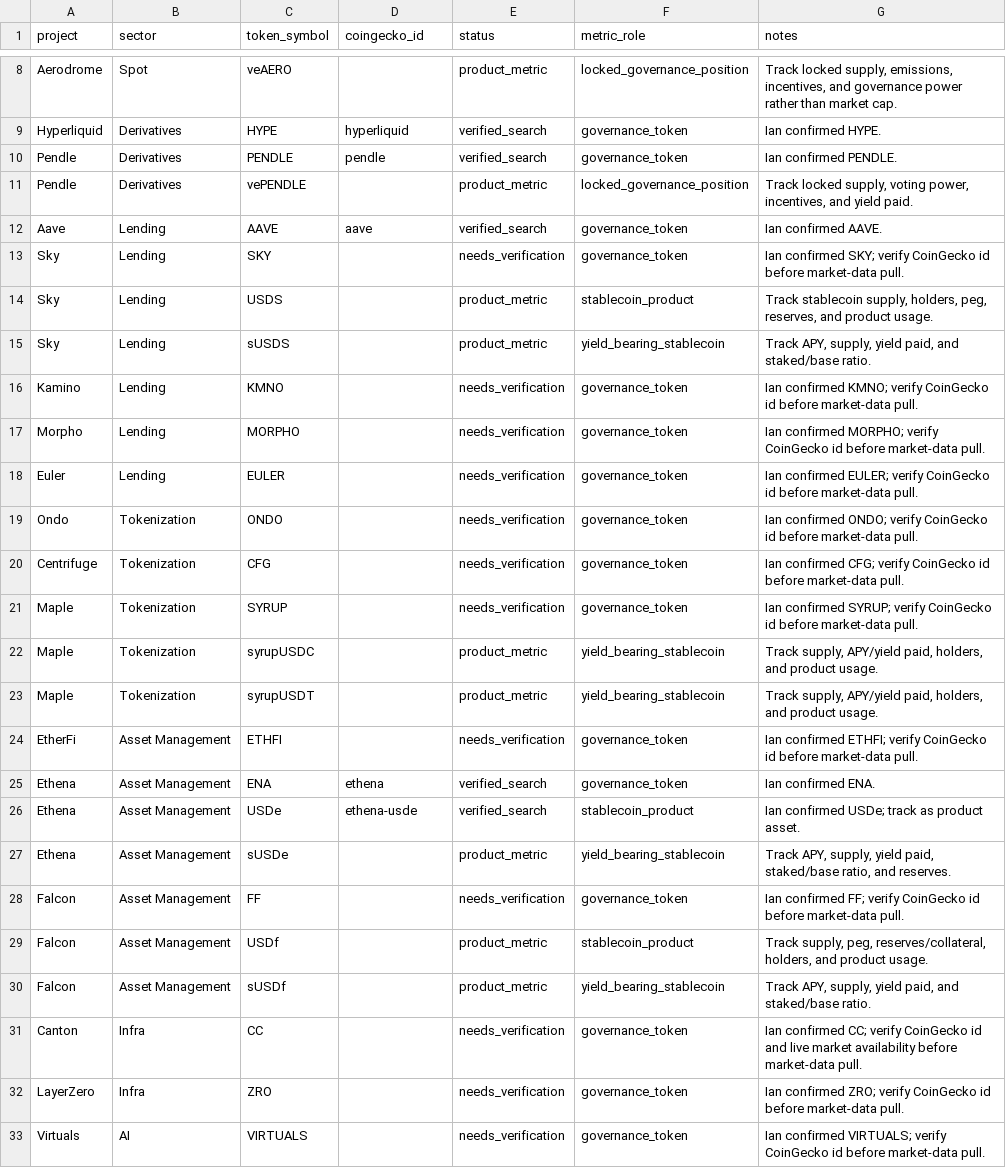
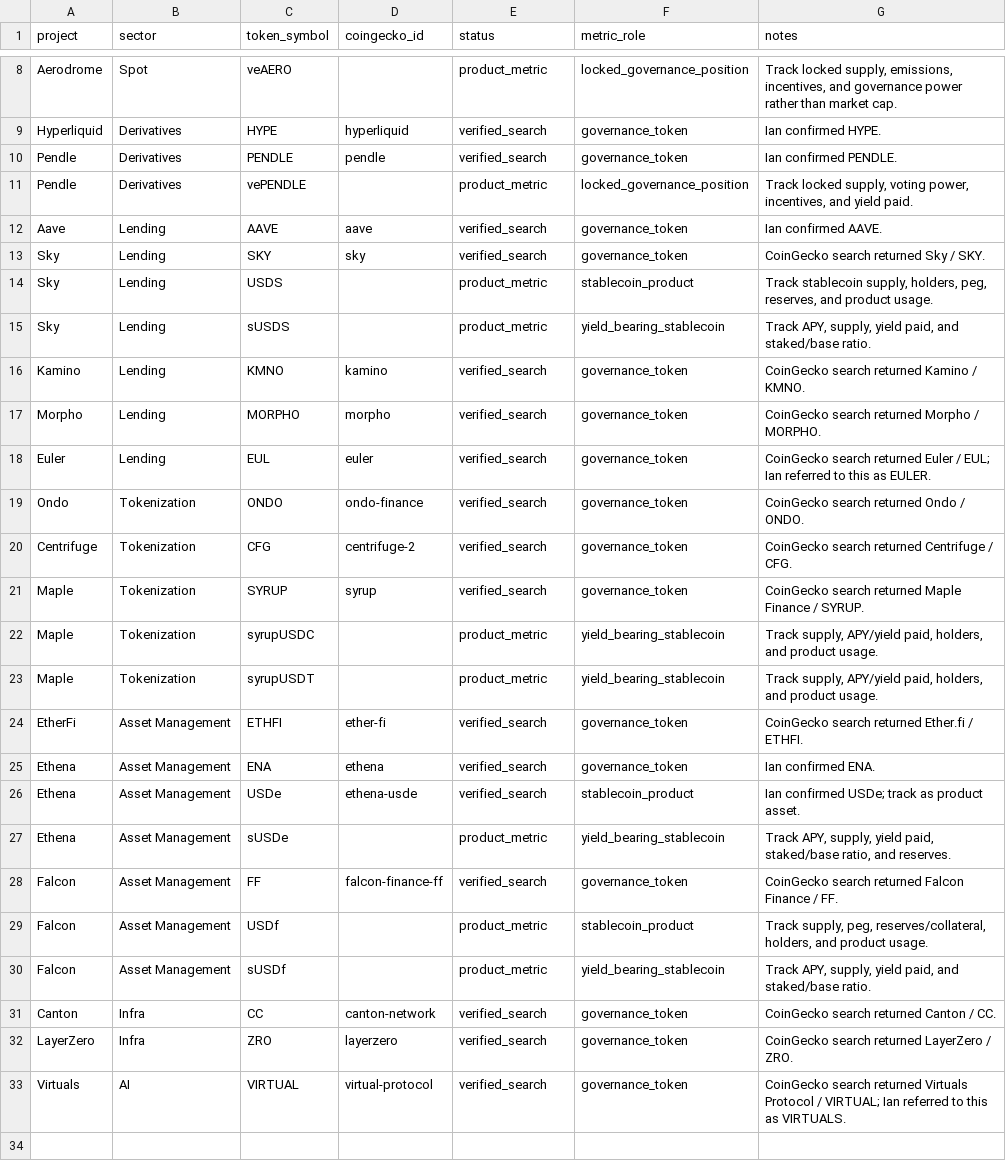
Before and after one commit to immeasurablematt/machines-money, a CSV file: docs/dashboard/starter-token-map.csv, drawn as a sheet; only a part is shown, gaps mark what is left out; the diff covers the shown part only.

Commit message:
Expand CoinGecko token coverage

```diff
--- a/docs/dashboard/starter-token-map.csv
+++ b/docs/dashboard/starter-token-map.csv
@@ -12,14 +12,14 @@ Pendle,Derivatives,vePENDLE,,product_metric,locked_governance_position,"Track lo
 Aave,Lending,AAVE,aave,verified_search,governance_token,"Ian confirmed AAVE."
-Sky,Lending,SKY,,needs_verification,governance_token,"Ian confirmed SKY; verify CoinGecko id before market-data pull."
+Sky,Lending,SKY,sky,verified_search,governance_token,"CoinGecko search returned Sky / SKY."
 Sky,Lending,USDS,,product_metric,stablecoin_product,"Track stablecoin supply, holders, peg, reserves, and product usage."
 Sky,Lending,sUSDS,,product_metric,yield_bearing_stablecoin,"Track APY, supply, yield paid, and staked/base ratio."
-Kamino,Lending,KMNO,,needs_verification,governance_token,"Ian confirmed KMNO; verify CoinGecko id before market-data pull."
-Morpho,Lending,MORPHO,,needs_verification,governance_token,"Ian confirmed MORPHO; verify CoinGecko id before market-data pull."
-Euler,Lending,EULER,,needs_verification,governance_token,"Ian confirmed EULER; verify CoinGecko id before market-data pull."
-Ondo,Tokenization,ONDO,,needs_verification,governance_token,"Ian confirmed ONDO; verify CoinGecko id before market-data pull."
-Centrifuge,Tokenization,CFG,,needs_verification,governance_token,"Ian confirmed CFG; verify CoinGecko id before market-data pull."
-Maple,Tokenization,SYRUP,,needs_verification,governance_token,"Ian confirmed SYRUP; verify CoinGecko id before market-data pull."
+Kamino,Lending,KMNO,kamino,verified_search,governance_token,"CoinGecko search returned Kamino / KMNO."
+Morpho,Lending,MORPHO,morpho,verified_search,governance_token,"CoinGecko search returned Morpho / MORPHO."
+Euler,Lending,EUL,euler,verified_search,governance_token,"CoinGecko search returned Euler / EUL; Ian referred to this as EULER."
+Ondo,Tokenization,ONDO,ondo-finance,verified_search,governance_token,"CoinGecko search returned Ondo / ONDO."
+Centrifuge,Tokenization,CFG,centrifuge-2,verified_search,governance_token,"CoinGecko search returned Centrifuge / CFG."
+Maple,Tokenization,SYRUP,syrup,verified_search,governance_token,"CoinGecko search returned Maple Finance / SYRUP."
 Maple,Tokenization,syrupUSDC,,product_metric,yield_bearing_stablecoin,"Track supply, APY/yield paid, holders, and product usage."
 Maple,Tokenization,syrupUSDT,,product_metric,yield_bearing_stablecoin,"Track supply, APY/yield paid, holders, and product usage."
-EtherFi,Asset Management,ETHFI,,needs_verification,governance_token,"Ian confirmed ETHFI; verify CoinGecko id before market-data pull."
+EtherFi,Asset Management,ETHFI,ether-fi,verified_search,governance_token,"CoinGecko search returned Ether.fi / ETHFI."
 Ethena,Asset Management,ENA,ethena,verified_search,governance_token,"Ian confirmed ENA."
@@ -27,7 +27,7 @@ Ethena,Asset Management,USDe,ethena-usde,verified_search,stablecoin_product,"Ian
 Ethena,Asset Management,sUSDe,,product_metric,yield_bearing_stablecoin,"Track APY, supply, yield paid, staked/base ratio, and reserves."
-Falcon,Asset Management,FF,,needs_verification,governance_token,"Ian confirmed FF; verify CoinGecko id before market-data pull."
+Falcon,Asset Management,FF,falcon-finance-ff,verified_search,governance_token,"CoinGecko search returned Falcon Finance / FF."
 Falcon,Asset Management,USDf,,product_metric,stablecoin_product,"Track supply, peg, reserves/collateral, holders, and product usage."
 Falcon,Asset Management,sUSDf,,product_metric,yield_bearing_stablecoin,"Track APY, supply, yield paid, and staked/base ratio."
-Canton,Infra,CC,,needs_verification,governance_token,"Ian confirmed CC; verify CoinGecko id and live market availability before market-data pull."
-LayerZero,Infra,ZRO,,needs_verification,governance_token,"Ian confirmed ZRO; verify CoinGecko id before market-data pull."
-Virtuals,AI,VIRTUALS,,needs_verification,governance_token,"Ian confirmed VIRTUALS; verify CoinGecko id before market-data pull."
+Canton,Infra,CC,canton-network,verified_search,governance_token,"CoinGecko search returned Canton / CC."
+LayerZero,Infra,ZRO,layerzero,verified_search,governance_token,"CoinGecko search returned LayerZero / ZRO."
+Virtuals,AI,VIRTUAL,virtual-protocol,verified_search,governance_token,"CoinGecko search returned Virtuals Protocol / VIRTUAL; Ian referred to this as VIRTUALS."
```
Also changed, not shown: 9 edited cells elsewhere in this file, 2 other files.
